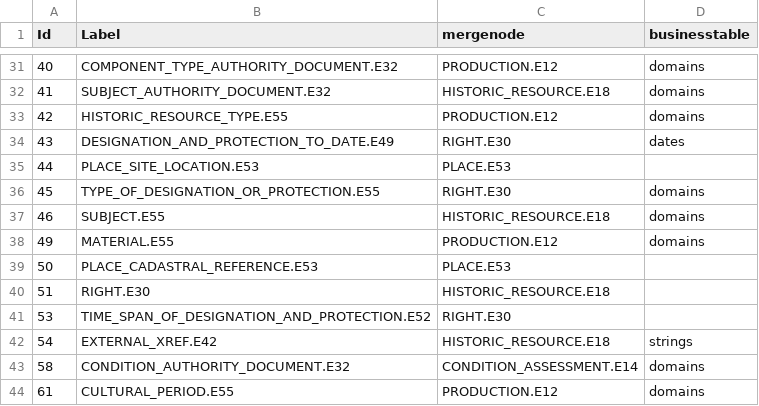
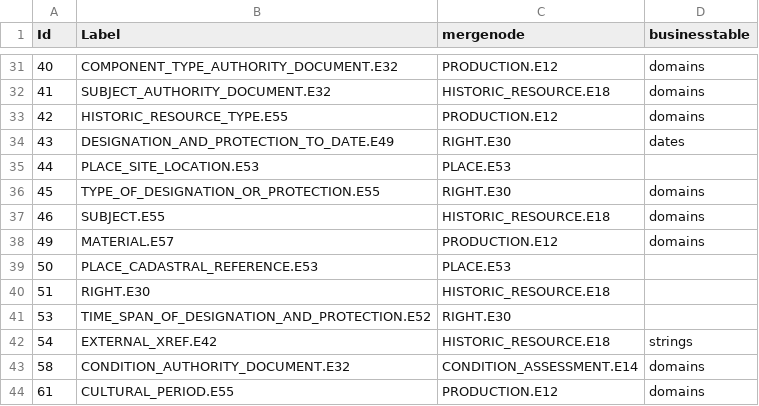
Before and after one commit to archesproject/hip, a CSV file: hip/source_data/resource_graphs/HISTORIC RESOURCE.E18_nodes.csv, drawn as a sheet; only a part is shown, gaps mark what is left out.

Commit message:
Change material.e55 back to valid material.e57 class

```diff
--- a/hip/source_data/resource_graphs/HISTORIC RESOURCE.E18_nodes.csv
+++ b/hip/source_data/resource_graphs/HISTORIC RESOURCE.E18_nodes.csv
@@ -37,3 +37,3 @@ Id,Label,mergenode,businesstable
 46,SUBJECT.E55,HISTORIC_RESOURCE.E18,domains
-49,MATERIAL.E55,PRODUCTION.E12,domains
+49,MATERIAL.E57,PRODUCTION.E12,domains
 50,PLACE_CADASTRAL_REFERENCE.E53,PLACE.E53,
```
Also changed, not shown: 1 other file.
